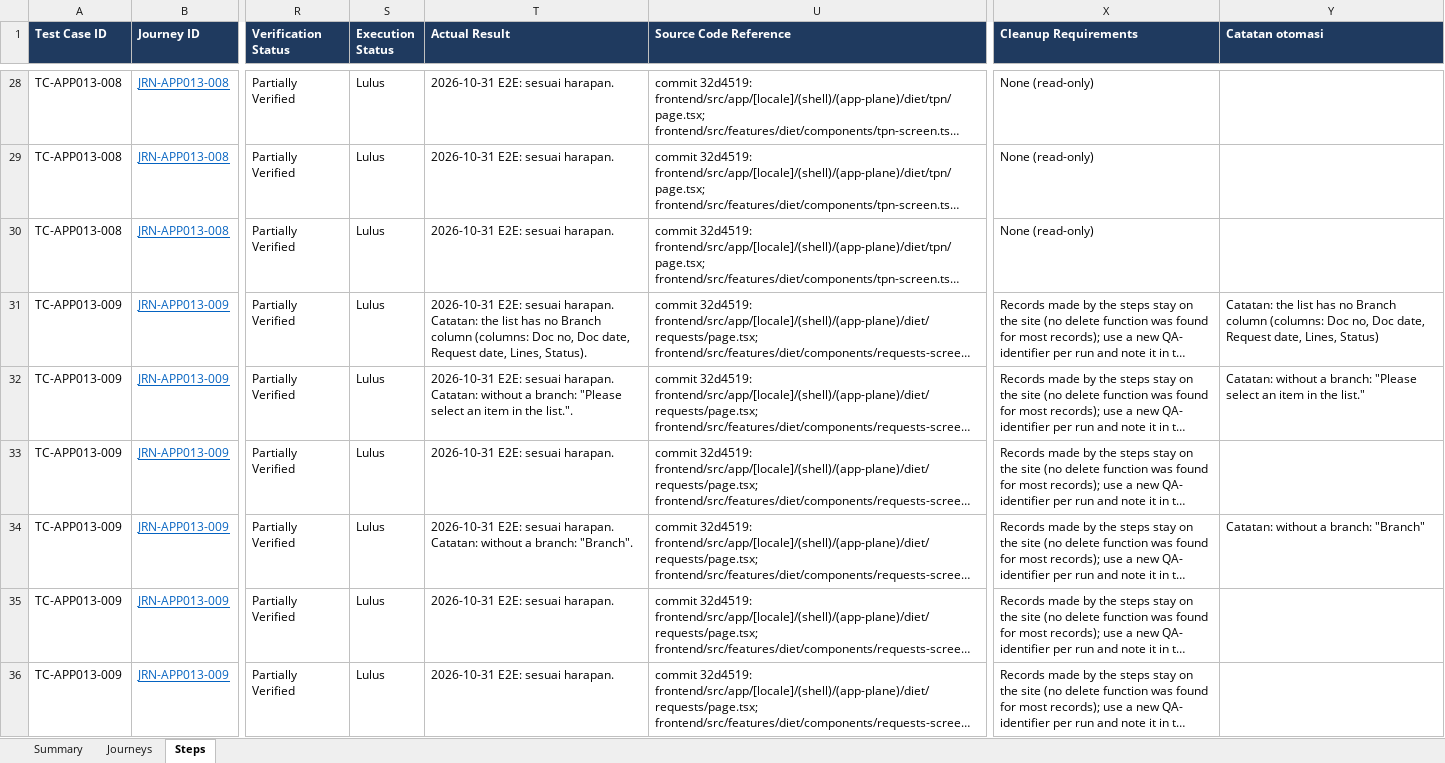
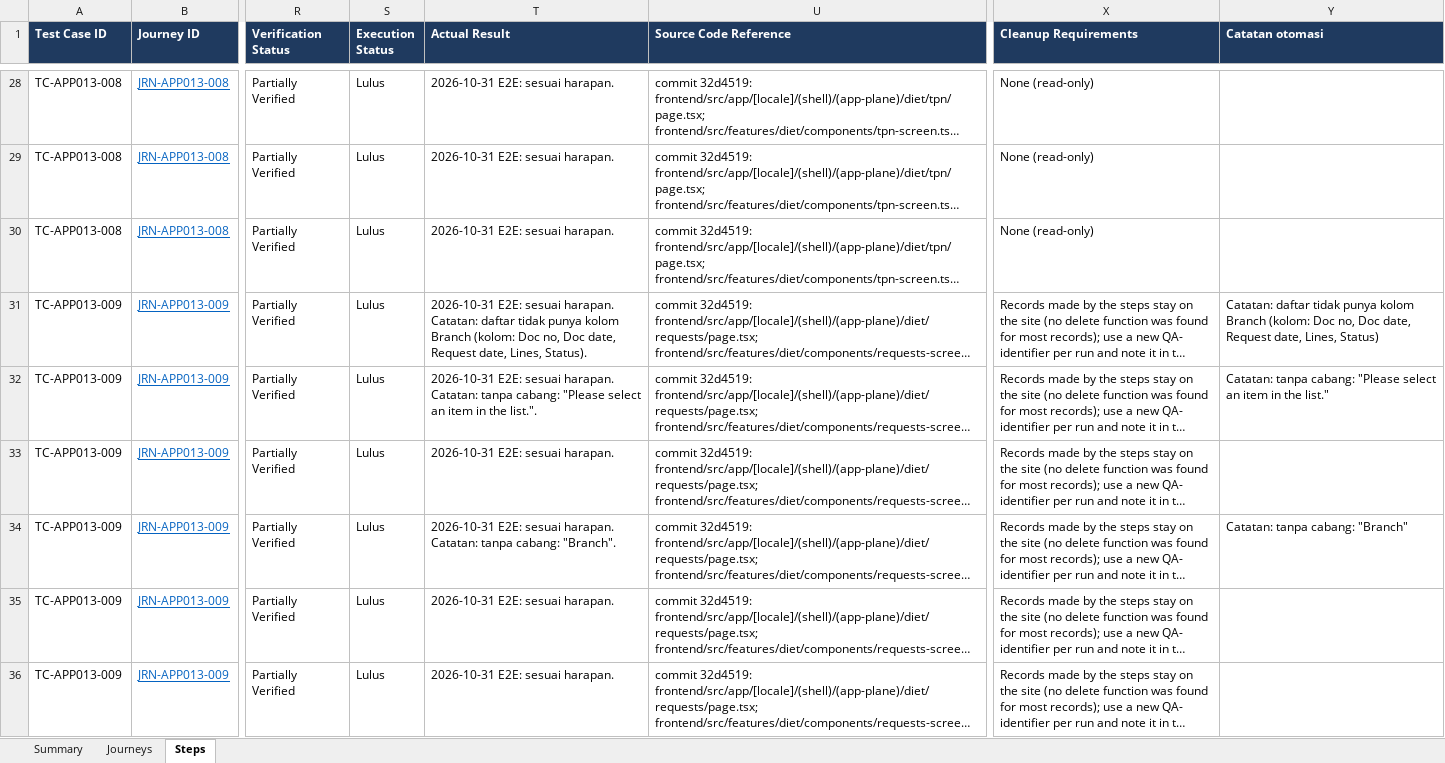
Before and after one commit to LIRE-Scripting/SIMRS-Automation, an Excel workbook: reports/e2e/13-dietary.xlsx, sheet Steps, drawn as a sheet; only a part is shown, gaps mark what is left out; long unchanged cells end in …; values as stored, in another font and other column widths than the file's, no borders; conditional formats and table styles not drawn; the diff covers the shown part only; the diff names each change by its address in the sheet, - before the commit and + after, or states it on an @@ line.

```diff
--- a/reports/e2e/13-dietary.xlsx (sheet Steps)
+++ b/reports/e2e/13-dietary.xlsx (sheet Steps)
-T31 (Actual Result): …harapan. Catatan: the list has no Branch column (columns: Doc no,…
+T31 (Actual Result): …harapan. Catatan: daftar tidak punya kolom Branch (kolom: Doc no,…
-Y31 (Catatan otomasi): Catatan: the list has no Branch column (columns: Doc no,…
+Y31 (Catatan otomasi): Catatan: daftar tidak punya kolom Branch (kolom: Doc no,…
-T32 (Actual Result): …harapan. Catatan: without a branch: "Please select…
+T32 (Actual Result): …harapan. Catatan: tanpa cabang: "Please select…
-Y32 (Catatan otomasi): Catatan: without a branch: "Please select…
+Y32 (Catatan otomasi): Catatan: tanpa cabang: "Please select…
-T34 (Actual Result): …harapan. Catatan: without a branch: "Branch".
+T34 (Actual Result): …harapan. Catatan: tanpa cabang: "Branch".
-Y34 (Catatan otomasi): Catatan: without a branch: "Branch"
+Y34 (Catatan otomasi): Catatan: tanpa cabang: "Branch"
```
Also changed, not shown: 260 edited cells elsewhere in this sheet, reports/e2e/01-ambulatory-care.xlsx, reports/e2e/15-emergency.xlsx, 31 other files.
